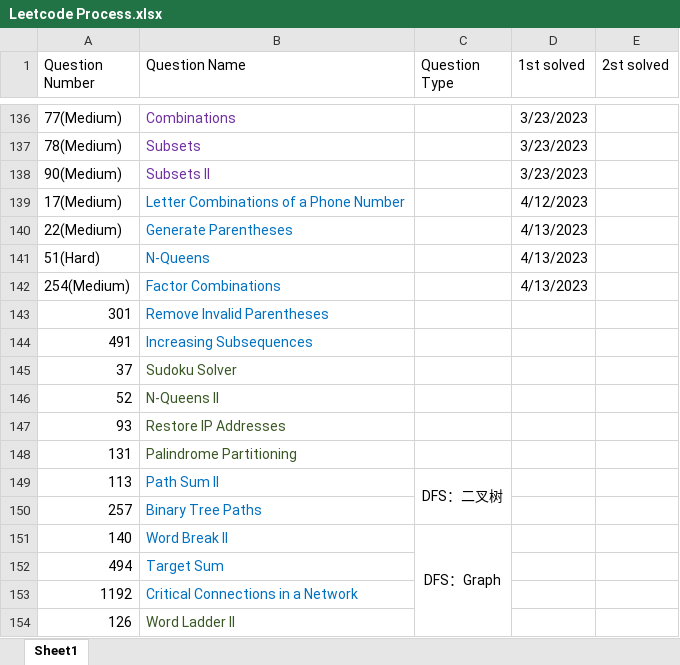
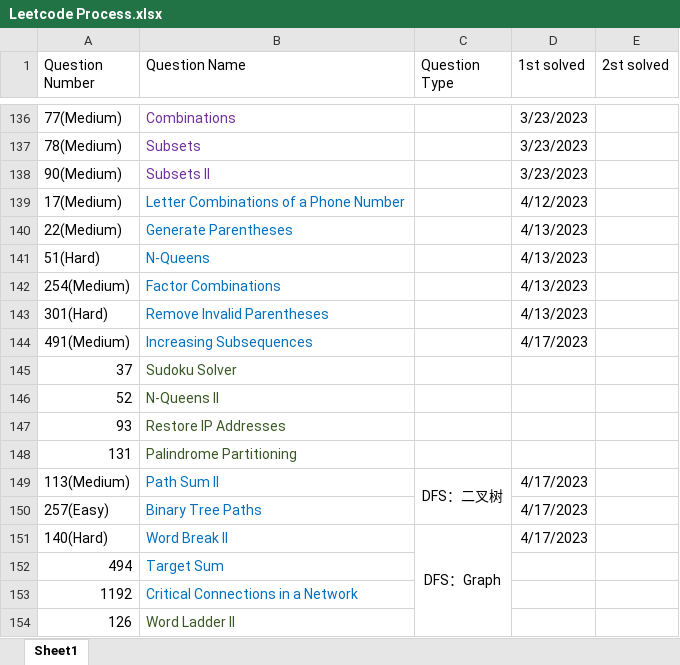
Before and after one commit to calebhuangsea/Leetcode, an Excel workbook: Leetcode Process.xlsx, sheet Sheet1, drawn as a sheet; only a part is shown, gaps mark what is left out; values as stored, in another font and other column widths than the file's, no borders; removed rows and columns are numbered as before the commit, all else as after; the diff names each change by its address in the sheet, - before the commit and + after, or states it on an @@ line.

```diff
--- a/Leetcode Process.xlsx (sheet Sheet1)
+++ b/Leetcode Process.xlsx (sheet Sheet1)
-row 143: 301 | Remove Invalid Parentheses
-row 144: 491 | Increasing Subsequences
+row 143: 301(Hard) | Remove Invalid Parentheses |  | 4/13/2023
+row 144: 491(Medium) | Increasing Subsequences |  | 4/17/2023
-A149 (Question Number): 113
+A149 (Question Number): 113(Medium)
-D149 (1st solved): (empty)
+D149 (1st solved): 4/17/2023
-row 150: 257 | Binary Tree Paths
+row 150: 257(Easy) | Binary Tree Paths |  | 4/17/2023
-A151 (Question Number): 140
+A151 (Question Number): 140(Hard)
-D151 (1st solved): (empty)
+D151 (1st solved): 4/17/2023
```
Also changed, not shown: 9 other files.
